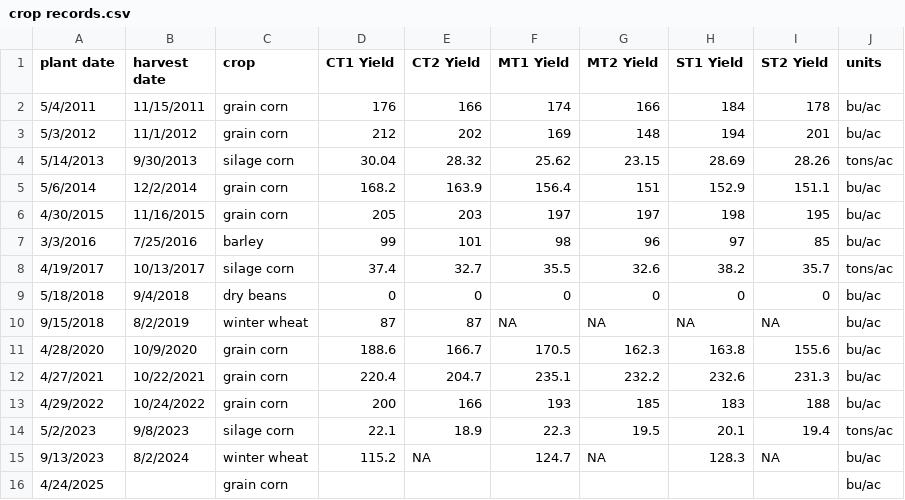
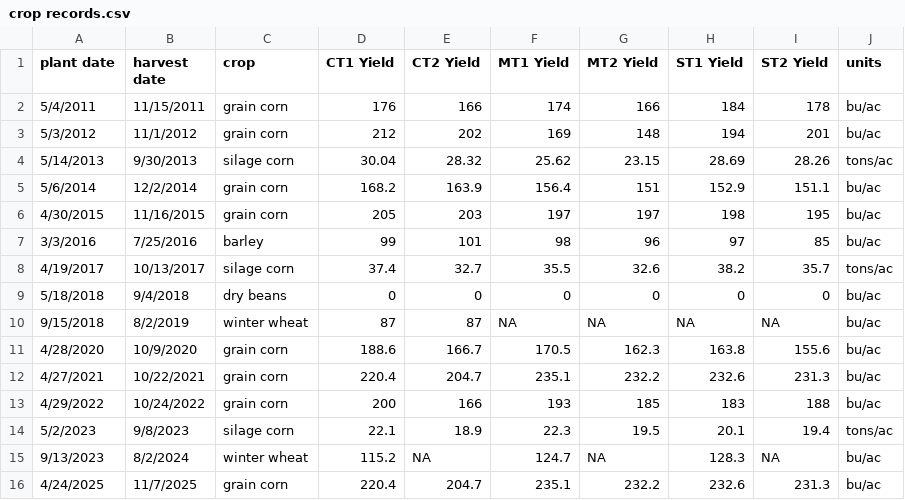
Before and after one commit to ansleybrown1337/kerbel-long-term-impacts, a CSV file: data/crop records.csv, drawn as a sheet.

```diff
--- a/data/crop records.csv
+++ b/data/crop records.csv
@@ -15,2 +15,2 @@
 9/13/2023,8/2/2024,winter wheat,115.2,NA,124.7,NA,128.3,NA,bu/ac
-4/24/2025, ,grain corn,,,,,,,bu/ac
+4/24/2025,11/7/2025,grain corn,220.4,204.7,235.1,232.2,232.6,231.3,bu/ac
```
Also changed, not shown: 8 other files.
